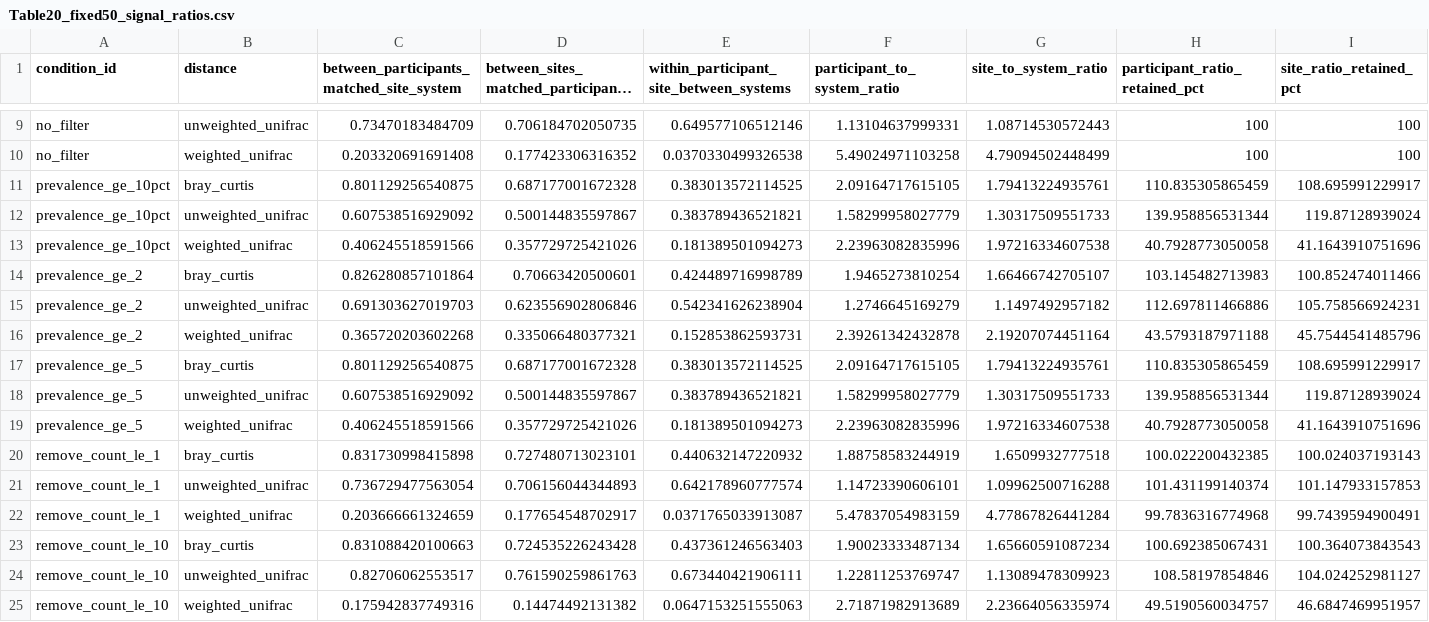
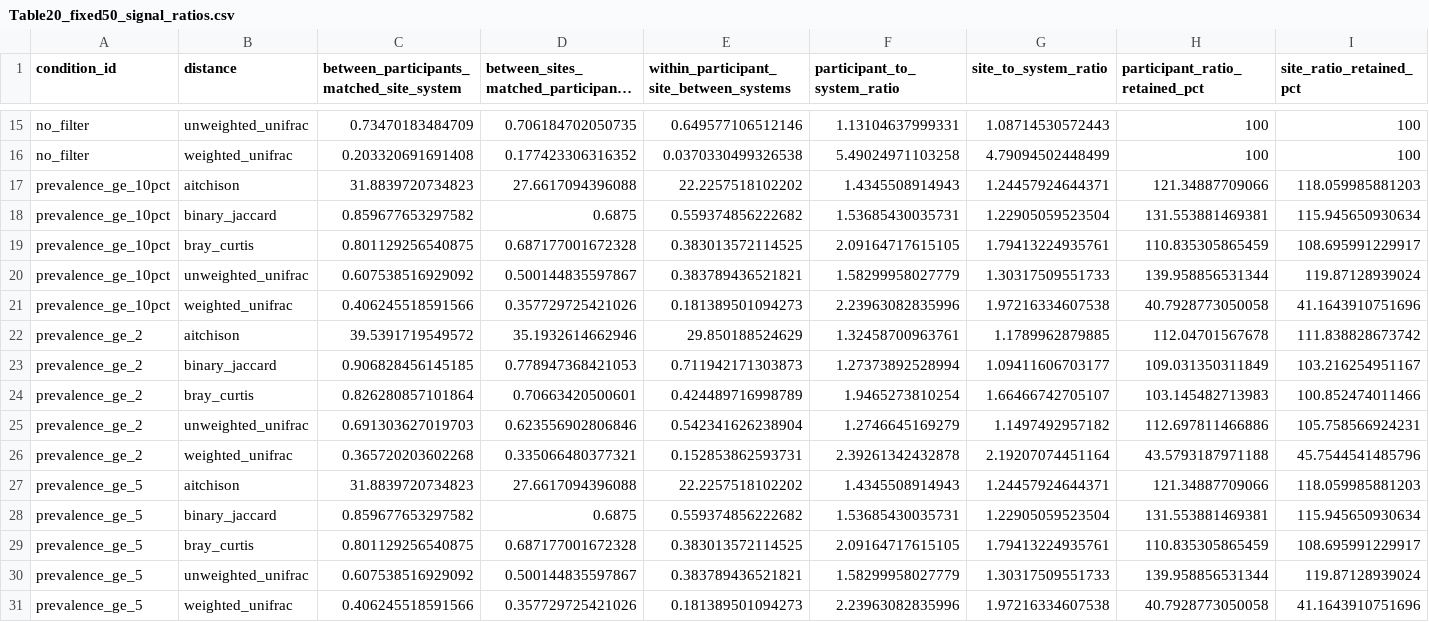
Before and after one commit to KitHubb/Swab_comparison, a CSV file: Integrated_sensitivity_output/Tables/Table20_fixed50_signal_ratios.csv, drawn as a sheet; only a part is shown, gaps mark what is left out; the shorter side is filled out with more unchanged rows; long unchanged cells end in …; the diff covers the shown part only; the diff names each change by its address in the sheet, - before the commit and + after, or states it on an @@ line.

Commit message:
Add Jaccard and Aitchison distance validation with RDS reuse

```diff
--- a/Integrated_sensitivity_output/Tables/Table20_fixed50_signal_ratios.csv
+++ b/Integrated_sensitivity_output/Tables/Table20_fixed50_signal_ratios.csv
+row 17: prevalence_ge_10pct | aitchison | 31.8839720734823 | 27.6617094396088 | 22.2257518102202 | 1.4345508914943 | 1.24457924644371 | 121.34887709066 | 118.059985881203
+row 18: prevalence_ge_10pct | binary_jaccard | 0.859677653297582 | 0.6875 | 0.559374856222682 | 1.53685430035731 | 1.22905059523504 | 131.553881469381 | 115.945650930634
+row 22: prevalence_ge_2 | aitchison | 39.5391719549572 | 35.1932614662946 | 29.850188524629 | 1.32458700963761 | 1.1789962879885 | 112.04701567678 | 111.838828673742
+row 23: prevalence_ge_2 | binary_jaccard | 0.906828456145185 | 0.778947368421053 | 0.711942171303873 | 1.27373892528994 | 1.09411606703177 | 109.031350311849 | 103.216254951167
+row 27: prevalence_ge_5 | aitchison | 31.8839720734823 | 27.6617094396088 | 22.2257518102202 | 1.4345508914943 | 1.24457924644371 | 121.34887709066 | 118.059985881203
+row 28: prevalence_ge_5 | binary_jaccard | 0.859677653297582 | 0.6875 | 0.559374856222682 | 1.53685430035731 | 1.22905059523504 | 131.553881469381 | 115.945650930634
```
Also changed, not shown: 12 added rows elsewhere in this file, Integrated_sensitivity_output/Tables/Table16_final_sanity_checks.csv, 15 other files.
